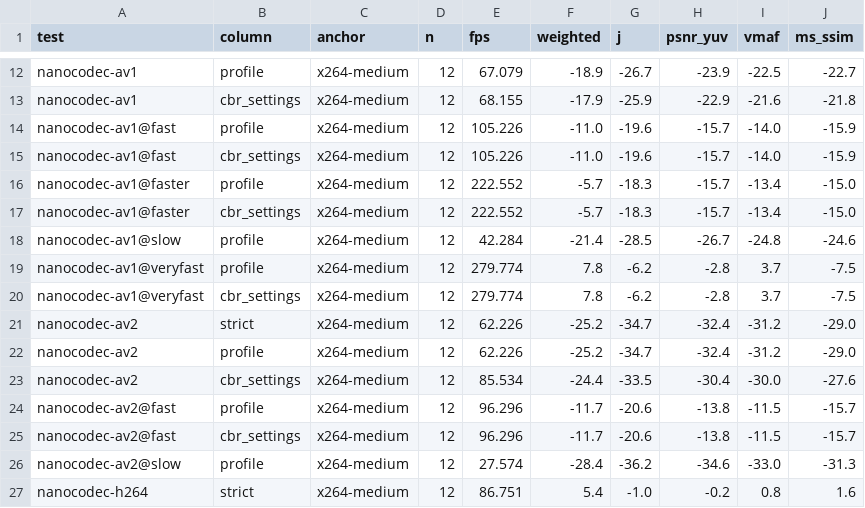
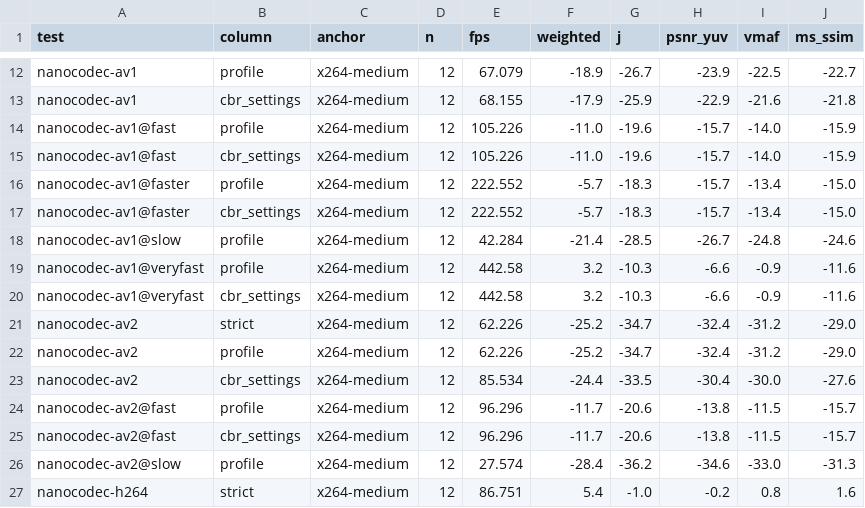
Before and after one commit to cribbinsb/nanocodec, a CSV file: docs/results/fixed-qp-lens-2026-11-17.csv, drawn as a sheet; only a part is shown, gaps mark what is left out.

```diff
--- a/docs/results/fixed-qp-lens-2026-11-17.csv
+++ b/docs/results/fixed-qp-lens-2026-11-17.csv
@@ -18,4 +18,4 @@ nanocodec-av1@faster,cbr_settings,x264-medium,12,222.552,-5.7,-18.3,-15.7,-13.4,
 nanocodec-av1@slow,profile,x264-medium,12,42.284,-21.4,-28.5,-26.7,-24.8,-24.6
-nanocodec-av1@veryfast,profile,x264-medium,12,279.774,7.8,-6.2,-2.8,3.7,-7.5
-nanocodec-av1@veryfast,cbr_settings,x264-medium,12,279.774,7.8,-6.2,-2.8,3.7,-7.5
+nanocodec-av1@veryfast,profile,x264-medium,12,442.58,3.2,-10.3,-6.6,-0.9,-11.6
+nanocodec-av1@veryfast,cbr_settings,x264-medium,12,442.58,3.2,-10.3,-6.6,-0.9,-11.6
 nanocodec-av2,strict,x264-medium,12,62.226,-25.2,-34.7,-32.4,-31.2,-29.0
```
Also changed, not shown: docs/results/bd-vs-speed-independent_2026-11-13-vs-x264-medium-psnr-x86.csv, docs/results/bd-vs-speed-independent_2026-11-13-vs-x264-medium-psnr.csv, 35 other files.
